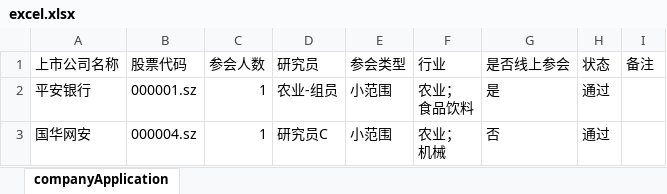
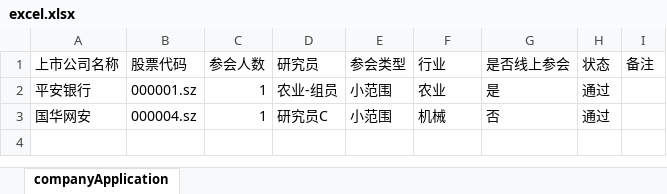
Before and after one commit to Livia-Peng/python-notes, an Excel workbook: files/excel.xlsx, sheet companyApplication, drawn as a sheet; values as stored, in another font and other column widths than the file's, no borders; ↵ is a line break in a cell; the diff names each change by its address in the sheet, - before the commit and + after, or states it on an @@ line.

```diff
--- a/files/excel.xlsx (sheet companyApplication)
+++ b/files/excel.xlsx (sheet companyApplication)
-F2 (行业): 农业； ↵ 食品饮料
+F2 (行业): 农业
-F3 (行业): 农业； ↵ 机械
+F3 (行业): 机械
```
Also changed, not shown: 1 other file.
